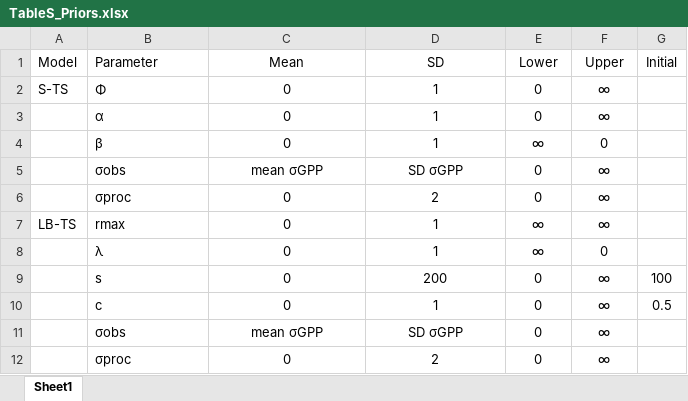
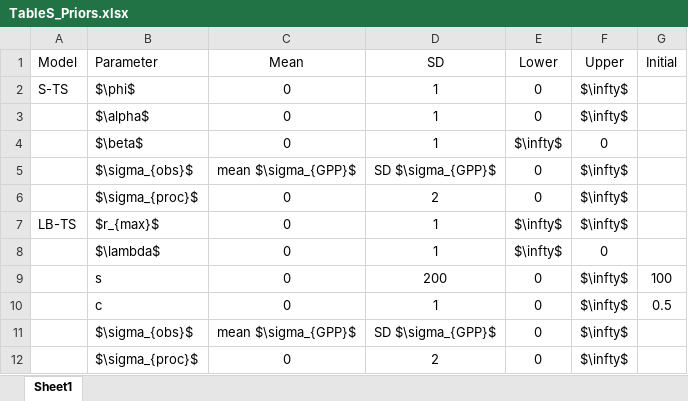
Before and after one commit to jrblaszczak/RiverBiomass, an Excel workbook: figures and tables/2022 Tables/TableS_Priors.xlsx, sheet Sheet1, drawn as a sheet; values as stored, in another font and other column widths than the file's, no borders; removed rows and columns are numbered as before the commit, all else as after; the diff names each change by its address in the sheet, - before the commit and + after, or states it on an @@ line.

```diff
--- a/figures and tables/2022 Tables/TableS_Priors.xlsx (sheet Sheet1)
+++ b/figures and tables/2022 Tables/TableS_Priors.xlsx (sheet Sheet1)
-B2 (Parameter): Φ
+B2 (Parameter): $\phi$
-F2:F3 (Upper): ∞
+F2:F3 (Upper): $\infty$
-B3 (Parameter): α
+B3 (Parameter): $\alpha$
-B4 (Parameter): β
+B4 (Parameter): $\beta$
-E4 (Lower): ∞
+E4 (Lower): $\infty$
-row 5:  | σobs | mean σGPP | SD σGPP | 0 | ∞
+row 5:  | $\sigma_{obs}$ | mean $\sigma_{GPP}$ | SD $\sigma_{GPP}$ | 0 | $\infty$
-B6 (Parameter): σproc
+B6 (Parameter): $\sigma_{proc}$
-F6:F7 (Upper): ∞
+F6:F7 (Upper): $\infty$
-B7 (Parameter): rmax
+B7 (Parameter): $r_{max}$
-E7:E8 (Lower): ∞
+E7:E8 (Lower): $\infty$
-B8 (Parameter): λ
+B8 (Parameter): $\lambda$
-F9:F10 (Upper): ∞
+F9:F10 (Upper): $\infty$
-row 11:  | σobs | mean σGPP | SD σGPP | 0 | ∞
+row 11:  | $\sigma_{obs}$ | mean $\sigma_{GPP}$ | SD $\sigma_{GPP}$ | 0 | $\infty$
-B12 (Parameter): σproc
+B12 (Parameter): $\sigma_{proc}$
-F12 (Upper): ∞
+F12 (Upper): $\infty$
```
Also changed, not shown: figures and tables/2022 Tables/TableS_posterior_subsets.xlsx, 1 other file.
